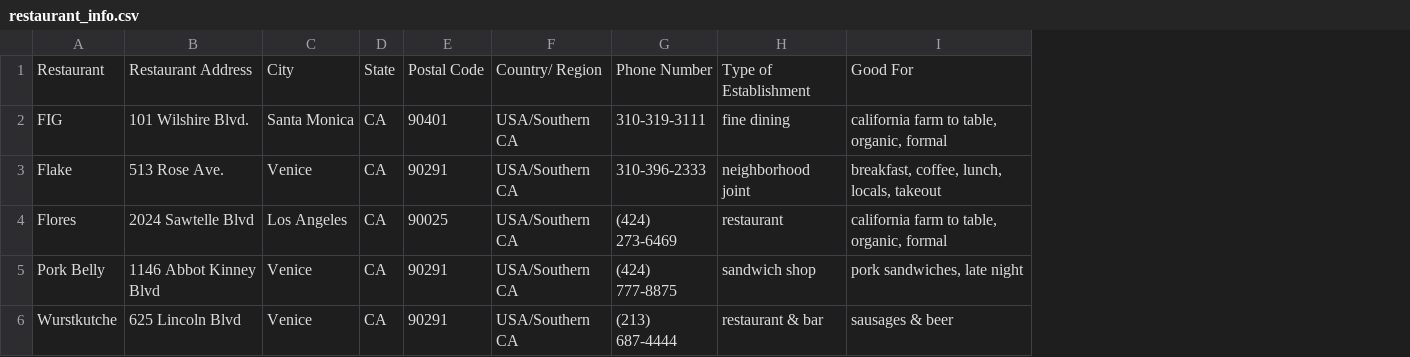
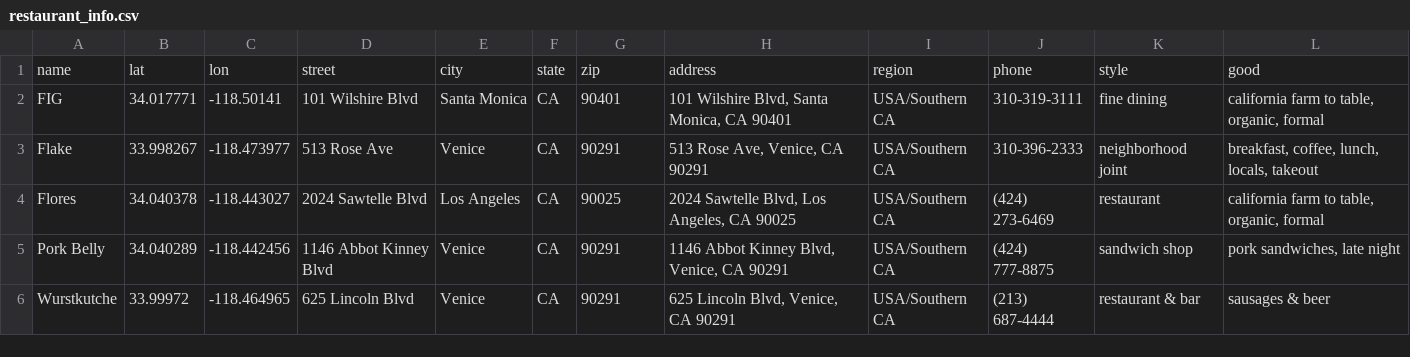
Before and after one commit to callmewa/dev, a CSV file: andr/dynamic-listview-picasa/assets/restaurant_info.csv, drawn as a sheet; removed rows and columns are numbered as before the commit, all else as after; the diff names each change by its address in the sheet, - before the commit and + after, or states it on an @@ line.

Commit message:
added lon lat to db; replaced inserthelper with SQLiteStatement

```diff
--- a/andr/dynamic-listview-picasa/assets/restaurant_info.csv
+++ b/andr/dynamic-listview-picasa/assets/restaurant_info.csv
+column B, rows 2-6: 34.017771 | 33.998267 | 34.040378 | 34.040289 | 33.99972
+column C, rows 2-6: -118.50141 | -118.473977 | -118.443027 | -118.442456 | -118.464965
+column H, rows 2-6: 101 Wilshire Blvd, Santa Monica, CA 90401 | 513 Rose Ave, Venice, CA 90291 | 2024 Sawtelle Blvd, Los Angeles, CA 90025 | 1146 Abbot Kinney Blvd, Venice, CA 90291 | 625 Lincoln Blvd, Venice, CA 90291
-row 1: Restaurant | Restaurant Address | City | State | Postal Code | Country/ Region | Phone Number | Type of Establishment | Good For
+row 1: name | lat | lon | street | city | state | zip | address | region | phone | style | good
-D2: 101 Wilshire Blvd.
+D2: 101 Wilshire Blvd
-D3: 513 Rose Ave.
+D3: 513 Rose Ave
```
Also changed, not shown: 3 other files.
